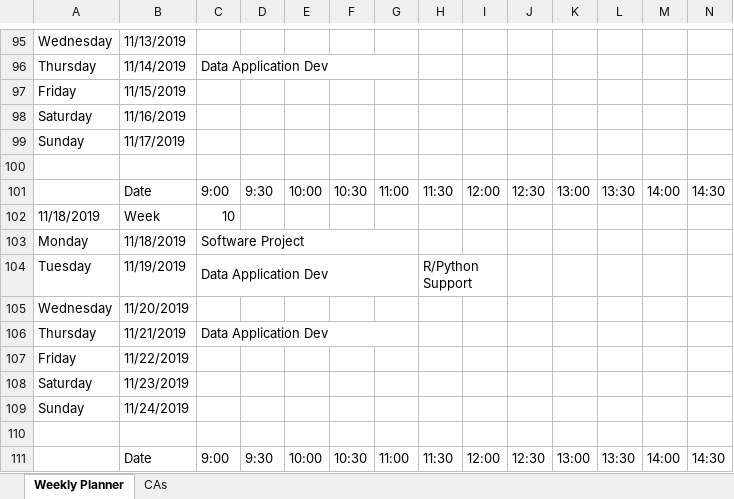
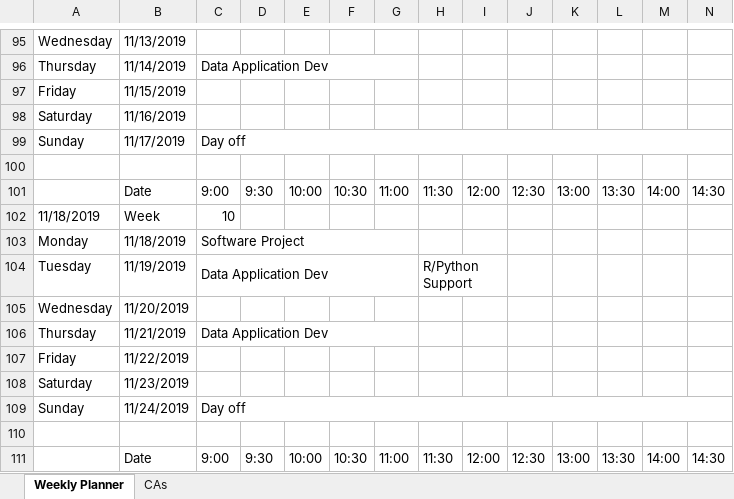
Before and after one commit to JoeyTatu/SoftwareProject-2019_20, an Excel workbook: Weekly Planner.xlsx, sheet Weekly Planner, drawn as a sheet; only a part is shown, gaps mark what is left out; values as stored, in another font and other column widths than the file's, no cell formats; the diff covers the shown part only; the diff names each change by its address in the sheet, - before the commit and + after, or states it on an @@ line.

```diff
--- a/Weekly Planner.xlsx (sheet Weekly Planner)
+++ b/Weekly Planner.xlsx (sheet Weekly Planner)
-C99: (empty)
+C99: Day off
+C99:R99 merged
-C109: (empty)
+C109: Day off
+C109:R109 merged
```
Also changed, not shown: 29 edited cells and merged cells elsewhere in this sheet, sheet CAs, cell formats, 2 other files.
